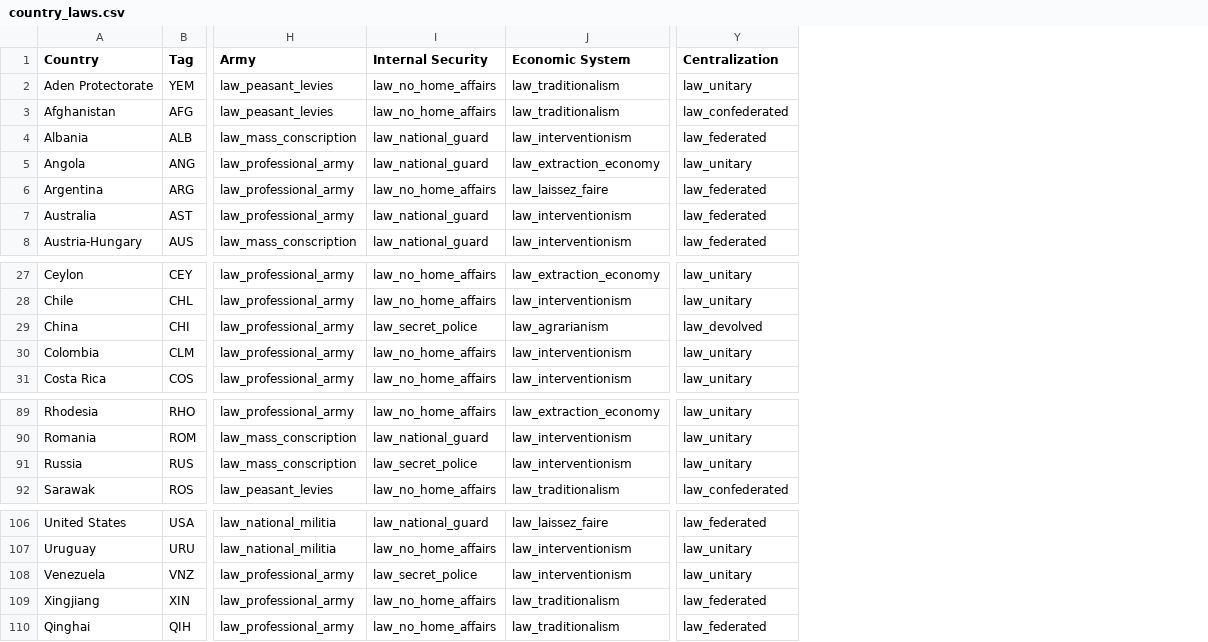
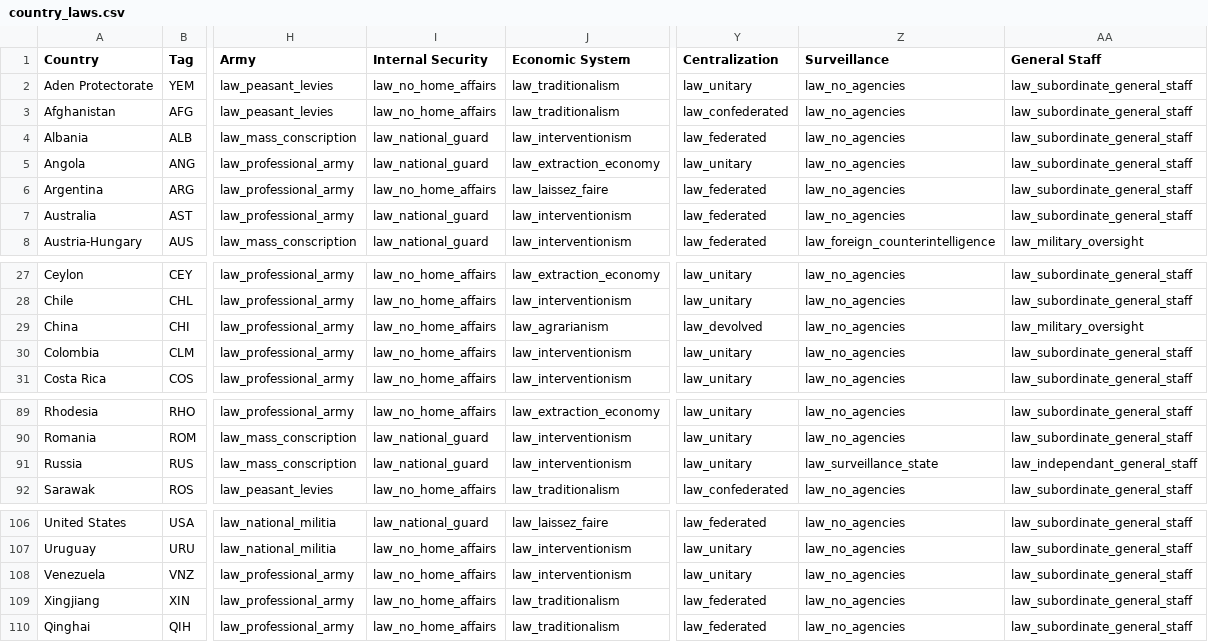
Before and after one commit to AlexJFDev/Vic3-World-War-One-Mod, a CSV file: scripts/mod/data/country_laws.csv, drawn as a sheet; only a part is shown, gaps mark what is left out; the diff names each change by its address in the sheet, - before the commit and + after, or states it on an @@ line.

```diff
--- a/scripts/mod/data/country_laws.csv
+++ b/scripts/mod/data/country_laws.csv
+column Z (Surveillance), rows 2-8: law_no_agencies | law_no_agencies | law_no_agencies | law_no_agencies | law_no_agencies | law_no_agencies | law_foreign_counterintelligence; rows 27-31: all law_no_agencies; rows 89-92: law_no_agencies | law_no_agencies | law_surveillance_state | law_no_agencies; rows 106-110: all law_no_agencies
+column AA (General Staff), rows 2-8: law_subordinate_general_staff | law_subordinate_general_staff | law_subordinate_general_staff | law_subordinate_general_staff | law_subordinate_general_staff | law_subordinate_general_staff | law_military_oversight; rows 27-31: law_subordinate_general_staff | law_subordinate_general_staff | law_military_oversight | law_subordinate_general_staff | law_subordinate_general_staff; rows 89-92: law_subordinate_general_staff | law_subordinate_general_staff | law_independant_general_staff | law_subordinate_general_staff; rows 106-110: all law_subordinate_general_staff
-I29 (Internal Security): law_secret_police
+I29 (Internal Security): law_no_home_affairs
-I91 (Internal Security): law_secret_police
+I91 (Internal Security): law_national_guard
-I108 (Internal Security): law_secret_police
+I108 (Internal Security): law_no_home_affairs
```
Also changed, not shown: 2 other files.
